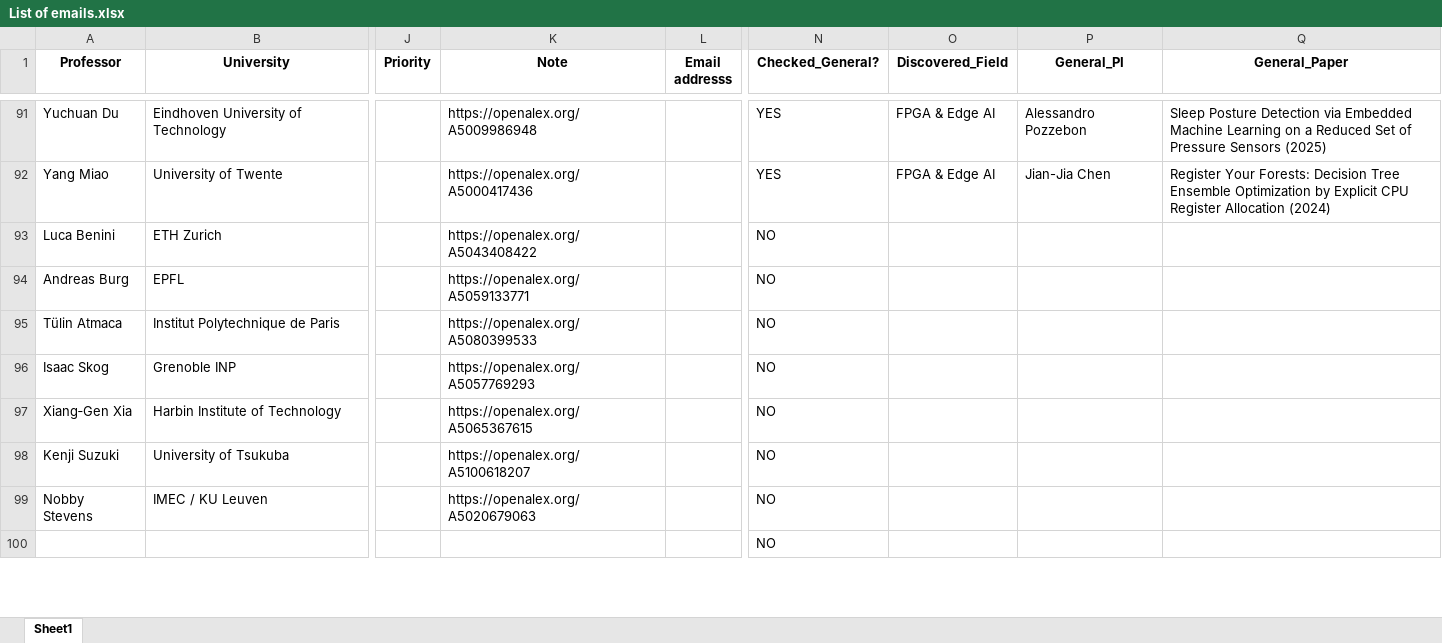
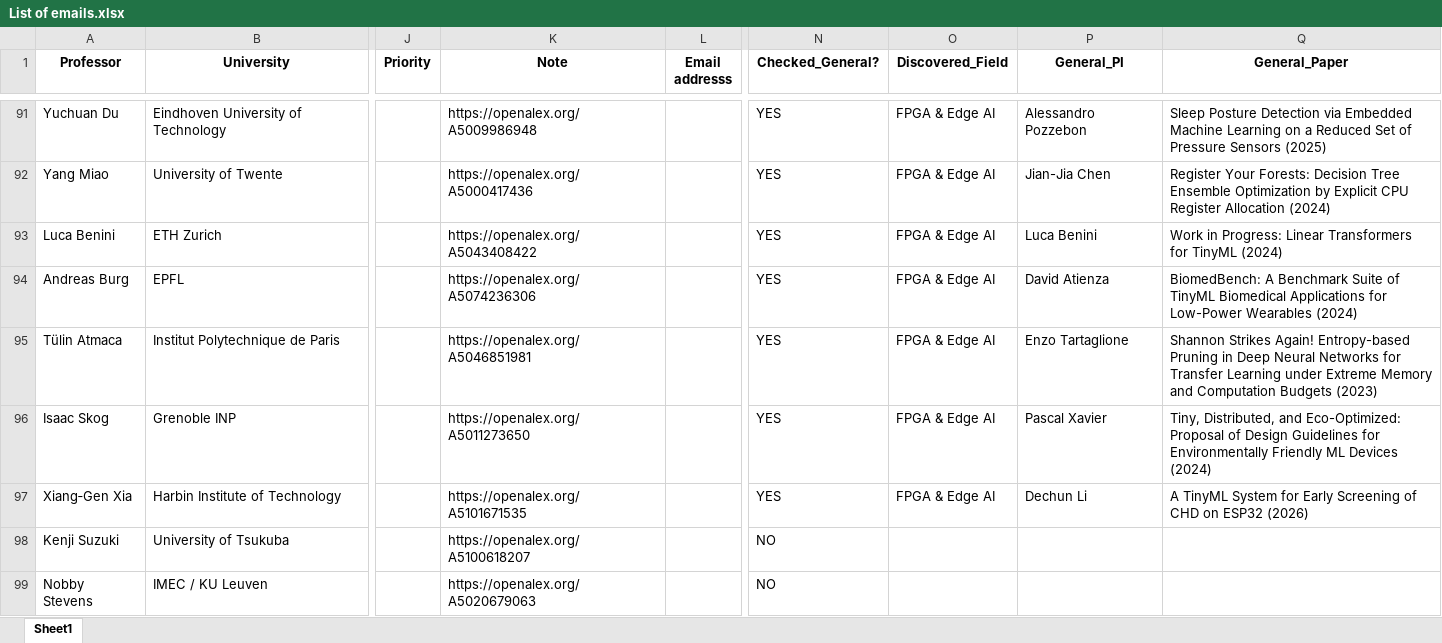
Before and after one commit to IamMosiow/phd-lead-finder, an Excel workbook: List of emails.xlsx, sheet Sheet1, drawn as a sheet; only a part is shown, gaps mark what is left out; the shorter side is filled out with more unchanged rows; values as stored, in another font and other column widths than the file's, no borders; the diff names each change by its address in the sheet, - before the commit and + after, or states it on an @@ line.

```diff
--- a/List of emails.xlsx (sheet Sheet1)
+++ b/List of emails.xlsx (sheet Sheet1)
-N93:N97 (Checked_General?): NO
+N93:N97 (Checked_General?): YES
-O93:O97 (Discovered_Field): (empty)
+O93:O97 (Discovered_Field): FPGA & Edge AI
-P93 (General_PI): (empty)
+P93 (General_PI): Luca Benini
-Q93 (General_Paper): (empty)
+Q93 (General_Paper): Work in Progress: Linear Transformers for TinyML (2024)
-K94 (Note): https://openalex.org/A5059133771
+K94 (Note): https://openalex.org/A5074236306
-P94 (General_PI): (empty)
+P94 (General_PI): David Atienza
-Q94 (General_Paper): (empty)
+Q94 (General_Paper): BiomedBench: A Benchmark Suite of TinyML Biomedical Applications for Low-Power Wearables (2024)
-K95 (Note): https://openalex.org/A5080399533
+K95 (Note): https://openalex.org/A5046851981
-P95 (General_PI): (empty)
+P95 (General_PI): Enzo Tartaglione
-Q95 (General_Paper): (empty)
+Q95 (General_Paper): Shannon Strikes Again! Entropy-based Pruning in Deep Neural Networks for Transfer Learning under Extreme Memory and Computation Budgets (2023)
-K96 (Note): https://openalex.org/A5057769293
+K96 (Note): https://openalex.org/A5011273650
-P96 (General_PI): (empty)
+P96 (General_PI): Pascal Xavier
-Q96 (General_Paper): (empty)
+Q96 (General_Paper): Tiny, Distributed, and Eco-Optimized: Proposal of Design Guidelines for Environmentally Friendly ML Devices (2024)
-K97 (Note): https://openalex.org/A5065367615
+K97 (Note): https://openalex.org/A5101671535
-P97 (General_PI): (empty)
+P97 (General_PI): Dechun Li
-Q97 (General_Paper): (empty)
+Q97 (General_Paper): A TinyML System for Early Screening of CHD on ESP32 (2026)
```
